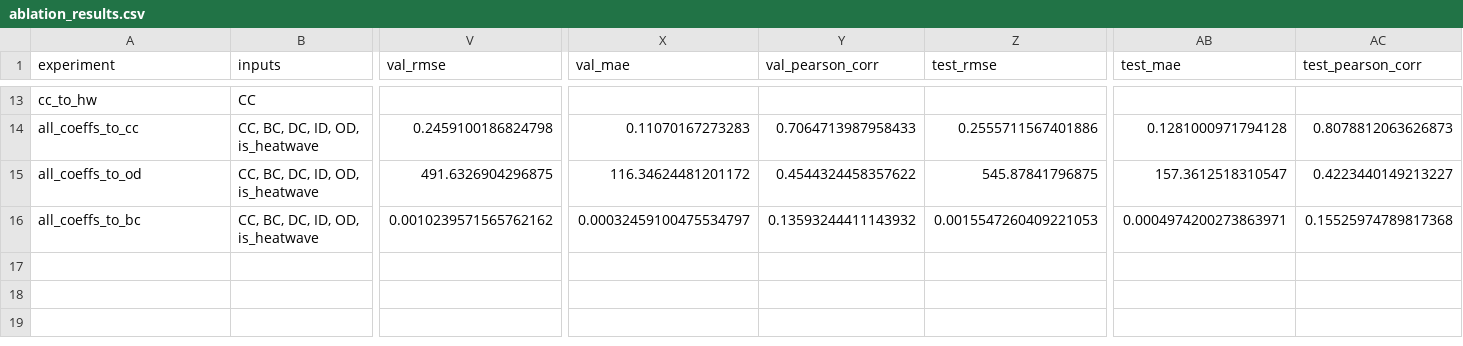
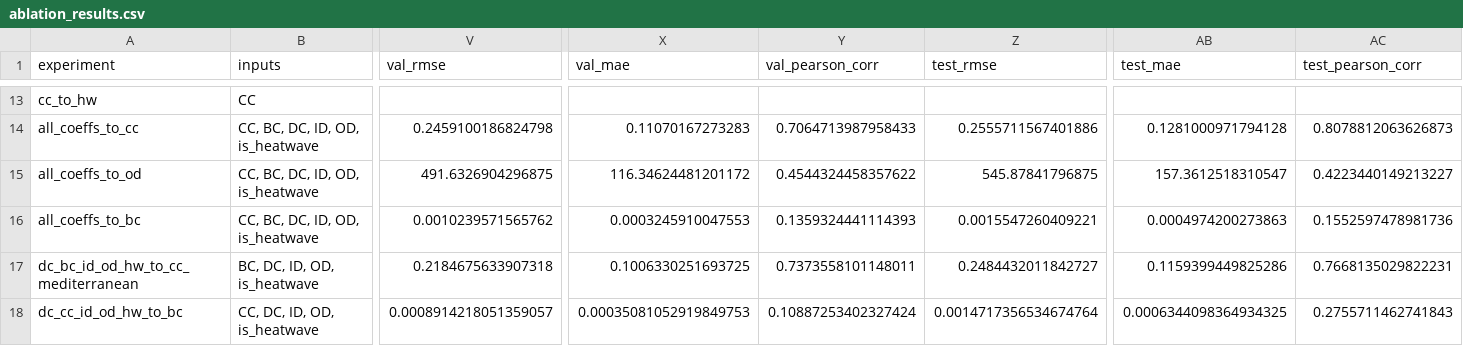
Before and after one commit to mjzdych/MasterThesis, a CSV file: ablation_results.csv, drawn as a sheet; only a part is shown, gaps mark what is left out; rows hold the shown columns only; the diff names each change by its address in the sheet, - before the commit and + after, or states it on an @@ line.

```diff
--- a/ablation_results.csv
+++ b/ablation_results.csv
-V16 (val_rmse): 0.0010239571565762162
+V16 (val_rmse): 0.0010239571565762
-X16 (val_mae): 0.00032459100475534797
+X16 (val_mae): 0.0003245910047553
-Y16 (val_pearson_corr): 0.13593244411143932
+Y16 (val_pearson_corr): 0.1359324441114393
-Z16 (test_rmse): 0.0015547260409221053
+Z16 (test_rmse): 0.0015547260409221
-AB16 (test_mae): 0.0004974200273863971
+AB16 (test_mae): 0.0004974200273863
-AC16 (test_pearson_corr): 0.15525974789817368
+AC16 (test_pearson_corr): 0.1552597478981736
+row 17: dc_bc_id_od_hw_to_cc_mediterranean | BC, DC, ID, OD, is_heatwave | 0.2184675633907318 | 0.1006330251693725 | 0.7373558101148011 | 0.2484432011842727 | 0.1159399449825286 | 0.7668135029822231
+row 18: dc_cc_id_od_hw_to_bc | CC, DC, ID, OD, is_heatwave | 0.0008914218051359057 | 0.00035081052919849753 | 0.10887253402327424 | 0.0014717356534674764 | 0.0006344098364934325 | 0.2755711462741843
```
Also changed, not shown: 1 other file.
